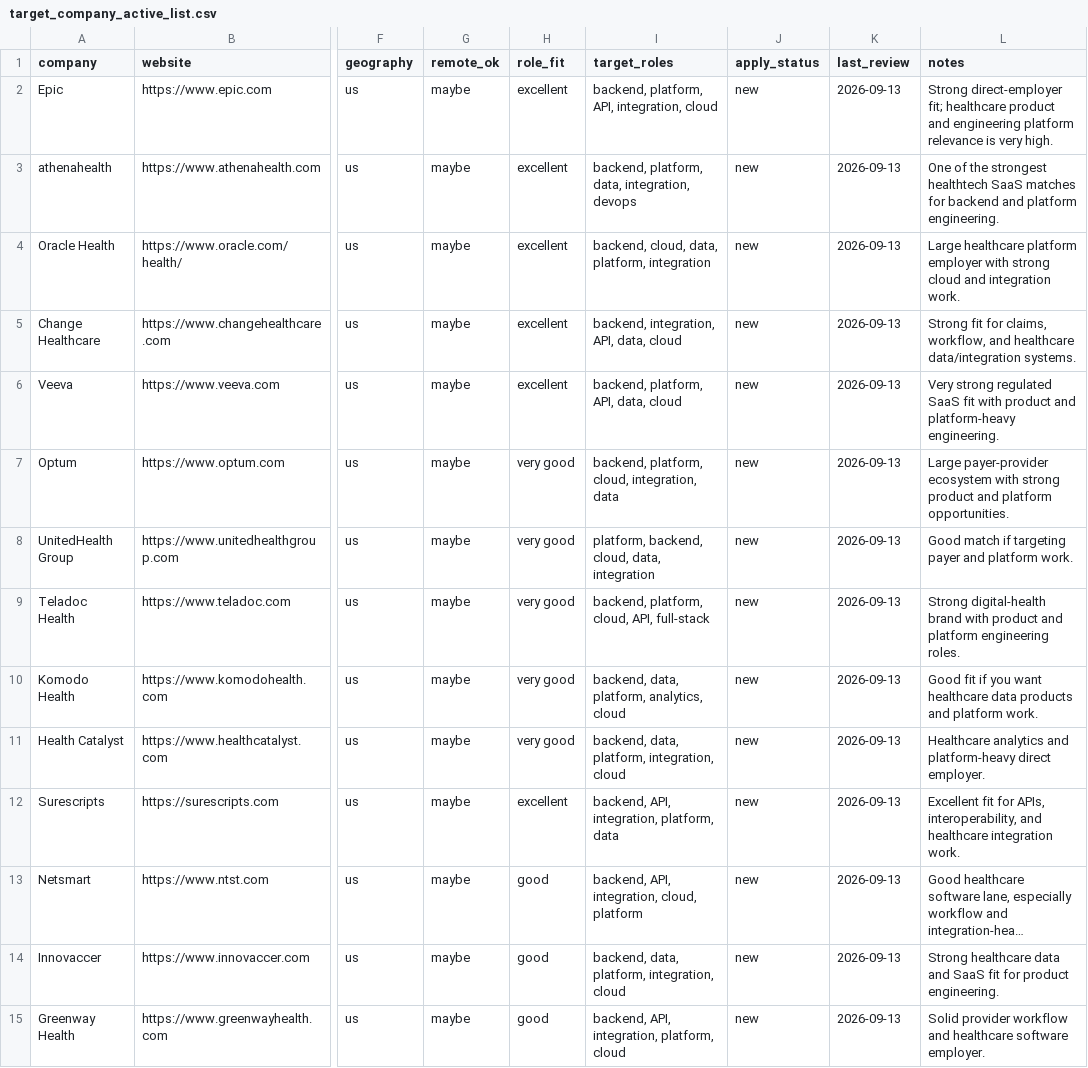
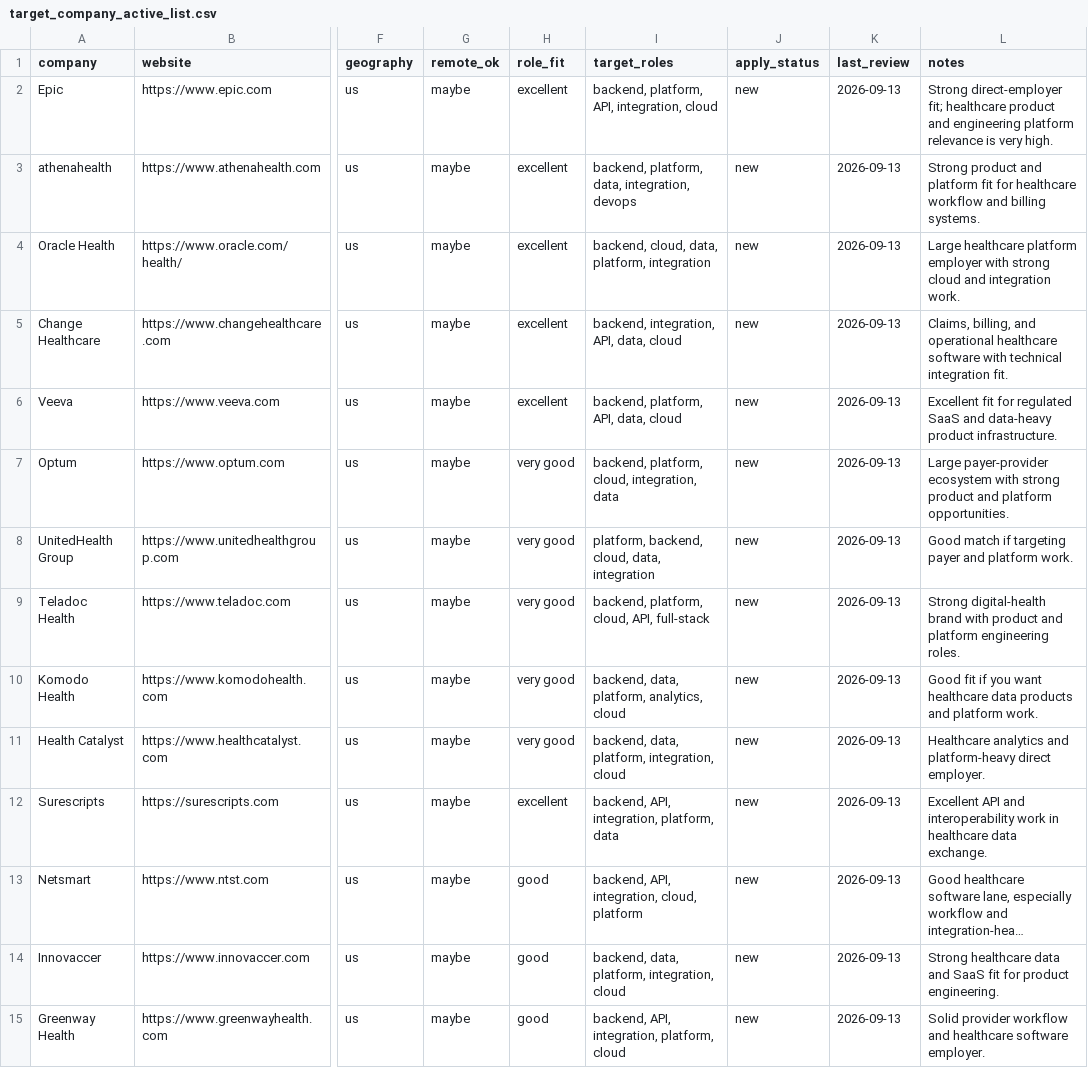
Before and after one commit to christopinka/war-on-jobs, a CSV file: data/targets/target_company_active_list.csv, drawn as a sheet; only a part is shown, gaps mark what is left out; long unchanged cells end in …; the diff names each change by its address in the sheet, - before the commit and + after, or states it on an @@ line.

```diff
--- a/data/targets/target_company_active_list.csv
+++ b/data/targets/target_company_active_list.csv
-L3 (notes): One of the strongest healthtech SaaS matches for backend and platform engineering.
+L3 (notes): Strong product and platform fit for healthcare workflow and billing systems.
-L5 (notes): Strong fit for claims, workflow, and healthcare data/integration systems.
+L5 (notes): Claims, billing, and operational healthcare software with technical integration fit.
-L6 (notes): Very strong regulated SaaS fit with product and platform-heavy engineering.
+L6 (notes): Excellent fit for regulated SaaS and data-heavy product infrastructure.
-L12 (notes): Excellent fit for APIs, interoperability, and healthcare integration work.
+L12 (notes): Excellent API and interoperability work in healthcare data exchange.
```
Also changed, not shown: data/targets/adjacent_lane_targets.csv, data/targets/company_targets.csv, 16 other files.
